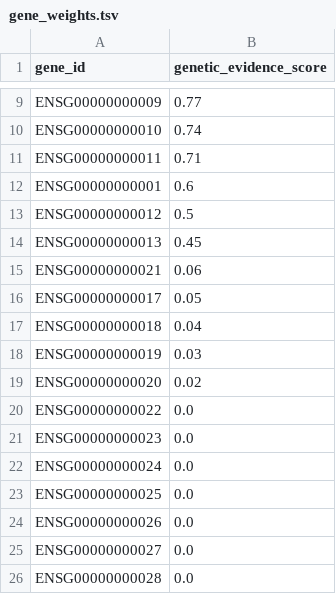
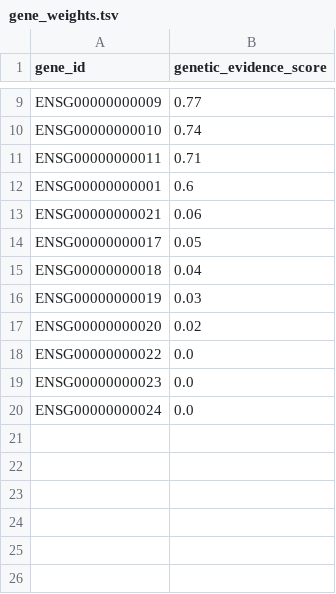
Before and after one commit to agenticbioinformatics/targets-from-pathways, a TSV file: example_data/example_run/gene_weights.tsv, drawn as a sheet; only a part is shown, gaps mark what is left out; the diff names each change by its address in the sheet, - before the commit and + after, or states it on an @@ line.

```diff
--- a/example_data/example_run/gene_weights.tsv
+++ b/example_data/example_run/gene_weights.tsv
-row 13: ENSG00000000012 | 0.5
-row 14: ENSG00000000013 | 0.45
-row 23: ENSG00000000025 | 0.0
-row 24: ENSG00000000026 | 0.0
-row 25: ENSG00000000027 | 0.0
-row 26: ENSG00000000028 | 0.0
```
Also changed, not shown: example_data/example_run/candidates_annotated.tsv, example_data/example_run/disease_pathways.tsv, 26 other files.
